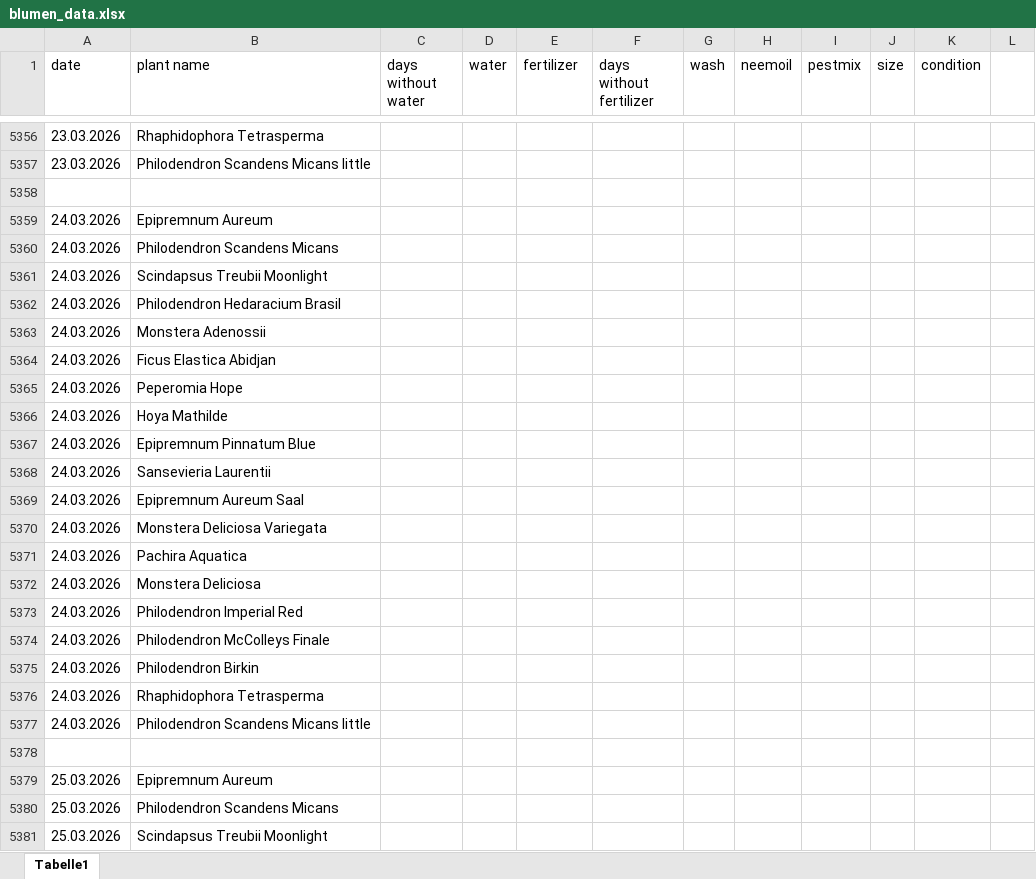
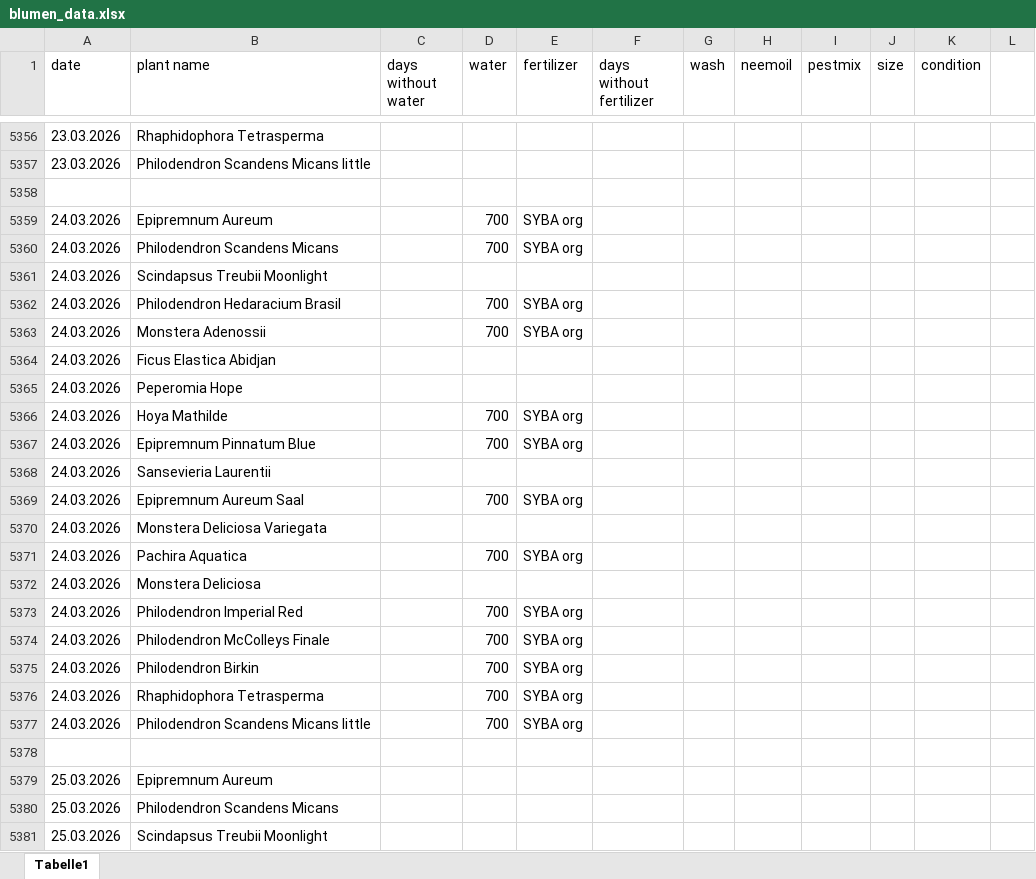
Before and after one commit to Iakithega/blumn, an Excel workbook: data/blumen_data.xlsx, sheet Tabelle1, drawn as a sheet; only a part is shown, gaps mark what is left out; values as stored, in another font and other column widths than the file's, no cell formats; the diff covers the shown part only; the diff names each change by its address in the sheet, - before the commit and + after, or states it on an @@ line.

```diff
--- a/data/blumen_data.xlsx (sheet Tabelle1)
+++ b/data/blumen_data.xlsx (sheet Tabelle1)
-D5359:D5360 (water): (empty)
+D5359:D5360 (water): 700
-E5359:E5360 (fertilizer): (empty)
+E5359:E5360 (fertilizer): SYBA org
-D5362:D5363 (water): (empty)
+D5362:D5363 (water): 700
-E5362:E5363 (fertilizer): (empty)
+E5362:E5363 (fertilizer): SYBA org
-D5366:D5367 (water): (empty)
+D5366:D5367 (water): 700
-E5366:E5367 (fertilizer): (empty)
+E5366:E5367 (fertilizer): SYBA org
-D5369 (water): (empty)
+D5369 (water): 700
-E5369 (fertilizer): (empty)
+E5369 (fertilizer): SYBA org
-D5371 (water): (empty)
+D5371 (water): 700
-E5371 (fertilizer): (empty)
+E5371 (fertilizer): SYBA org
-D5373:D5377 (water): (empty)
+D5373:D5377 (water): 700
-E5373:E5377 (fertilizer): (empty)
+E5373:E5377 (fertilizer): SYBA org
```
Also changed, not shown: 100 added rows elsewhere in this sheet, cell formats.
